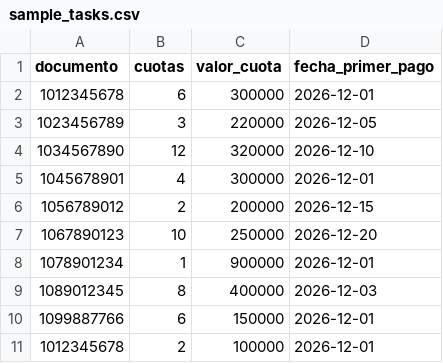
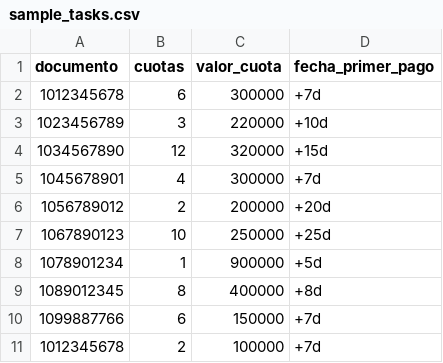
Before and after one commit to DarwinMontiel/colmena-rpa, a CSV file: data/sample_tasks.csv, drawn as a sheet.

Commit message:
fix(carga): fechas relativas en el CSV y task_id como UUID v5 real
El lote de ejemplo tenía fechas fijas de diciembre de 2026 y el portal rechaza fechas pasadas: desde el 2 de diciembre el Inicio rápido empezaba a terminar todo en Fallidas. Las columnas fecha* aceptan ahora hoy, hoy+N, +Nd y -Nd, resueltas al cargar; data/sample_tasks.csv usa fechas relativas.

El task_id pasa a uuid.uuid5 con un espacio de nombres propio (antes era SHA-256 truncado con la versión forzada). El portal demo recibe la fecha de hoy inyectable y una prueba recorre el lote de ejemplo contra el portal en dos fechas distintas para garantizar 8 acuerdos, 1 cliente inexistente y 1 rechazo por cobertura.

```diff
--- a/data/sample_tasks.csv
+++ b/data/sample_tasks.csv
@@ -1,11 +1,11 @@
 documento,cuotas,valor_cuota,fecha_primer_pago
-1012345678,6,300000,2026-12-01
-1023456789,3,220000,2026-12-05
-1034567890,12,320000,2026-12-10
-1045678901,4,300000,2026-12-01
-1056789012,2,200000,2026-12-15
-1067890123,10,250000,2026-12-20
-1078901234,1,900000,2026-12-01
-1089012345,8,400000,2026-12-03
-1099887766,6,150000,2026-12-01
-1012345678,2,100000,2026-12-01
+1012345678,6,300000,+7d
+1023456789,3,220000,+10d
+1034567890,12,320000,+15d
+1045678901,4,300000,+7d
+1056789012,2,200000,+20d
+1067890123,10,250000,+25d
+1078901234,1,900000,+5d
+1089012345,8,400000,+8d
+1099887766,6,150000,+7d
+1012345678,2,100000,+7d
```
Also changed, not shown: 5 other files.
